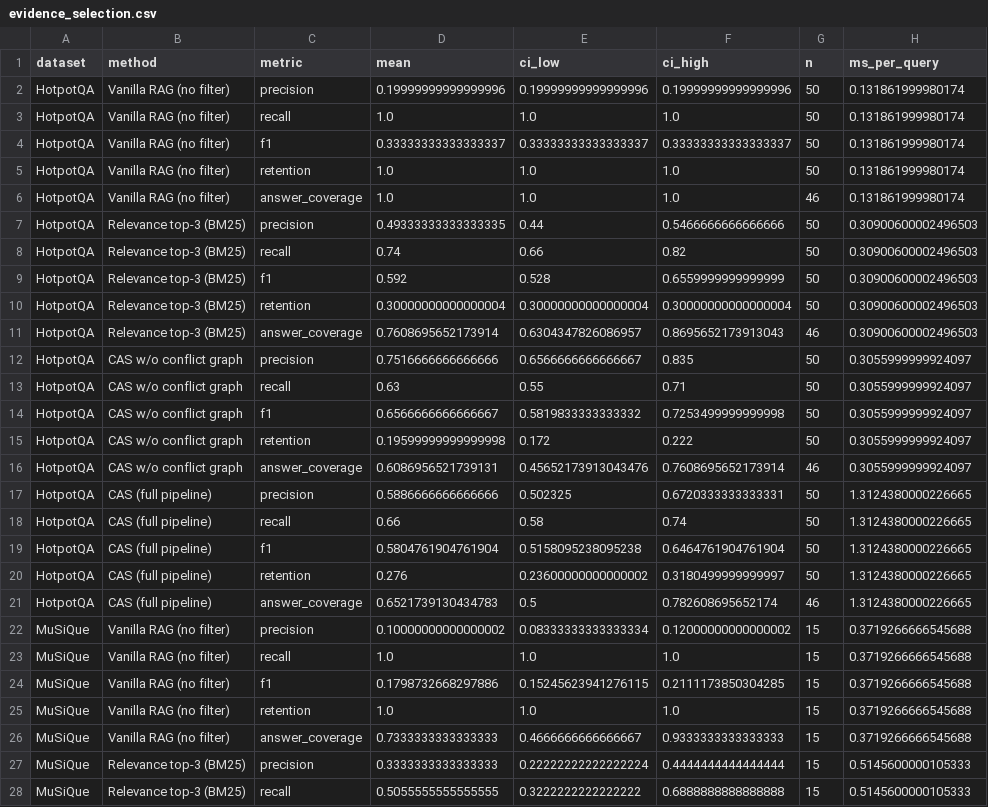
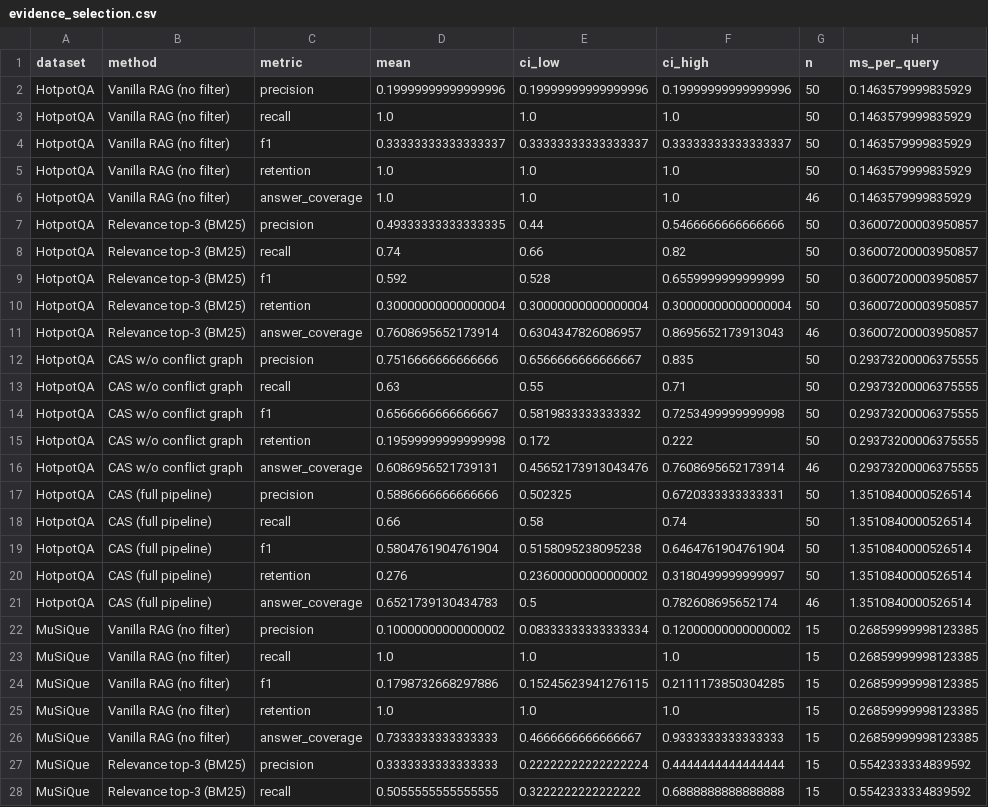
Before and after one commit to Patiencewantae123/CAS-pregeneration-verification-RAG-, a CSV file: evaluation/results/evidence_selection.csv, drawn as a sheet; only a part is shown; the diff covers the shown part only.

```diff
--- a/evaluation/results/evidence_selection.csv
+++ b/evaluation/results/evidence_selection.csv
@@ -1,28 +1,28 @@
 dataset,method,metric,mean,ci_low,ci_high,n,ms_per_query
-HotpotQA,Vanilla RAG (no filter),precision,0.19999999999999996,0.19999999999999996,0.19999999999999996,50,0.131861999980174
-HotpotQA,Vanilla RAG (no filter),recall,1.0,1.0,1.0,50,0.131861999980174
-HotpotQA,Vanilla RAG (no filter),f1,0.33333333333333337,0.33333333333333337,0.33333333333333337,50,0.131861999980174
-HotpotQA,Vanilla RAG (no filter),retention,1.0,1.0,1.0,50,0.131861999980174
-HotpotQA,Vanilla RAG (no filter),answer_coverage,1.0,1.0,1.0,46,0.131861999980174
-HotpotQA,Relevance top-3 (BM25),precision,0.49333333333333335,0.44,0.5466666666666666,50,0.30900600002496503
-HotpotQA,Relevance top-3 (BM25),recall,0.74,0.66,0.82,50,0.30900600002496503
-HotpotQA,Relevance top-3 (BM25),f1,0.592,0.528,0.6559999999999999,50,0.30900600002496503
-HotpotQA,Relevance top-3 (BM25),retention,0.30000000000000004,0.30000000000000004,0.30000000000000004,50,0.30900600002496503
-HotpotQA,Relevance top-3 (BM25),answer_coverage,0.7608695652173914,0.6304347826086957,0.8695652173913043,46,0.30900600002496503
-HotpotQA,CAS w/o conflict graph,precision,0.7516666666666666,0.6566666666666667,0.835,50,0.3055999999924097
-HotpotQA,CAS w/o conflict graph,recall,0.63,0.55,0.71,50,0.3055999999924097
-HotpotQA,CAS w/o conflict graph,f1,0.6566666666666667,0.5819833333333332,0.7253499999999998,50,0.3055999999924097
-HotpotQA,CAS w/o conflict graph,retention,0.19599999999999998,0.172,0.222,50,0.3055999999924097
-HotpotQA,CAS w/o conflict graph,answer_coverage,0.6086956521739131,0.45652173913043476,0.7608695652173914,46,0.3055999999924097
-HotpotQA,CAS (full pipeline),precision,0.5886666666666666,0.502325,0.6720333333333331,50,1.3124380000226665
-HotpotQA,CAS (full pipeline),recall,0.66,0.58,0.74,50,1.3124380000226665
-HotpotQA,CAS (full pipeline),f1,0.5804761904761904,0.5158095238095238,0.6464761904761904,50,1.3124380000226665
-HotpotQA,CAS (full pipeline),retention,0.276,0.23600000000000002,0.3180499999999997,50,1.3124380000226665
-HotpotQA,CAS (full pipeline),answer_coverage,0.6521739130434783,0.5,0.782608695652174,46,1.3124380000226665
-MuSiQue,Vanilla RAG (no filter),precision,0.10000000000000002,0.08333333333333334,0.12000000000000002,15,0.3719266666545688
-MuSiQue,Vanilla RAG (no filter),recall,1.0,1.0,1.0,15,0.3719266666545688
-MuSiQue,Vanilla RAG (no filter),f1,0.1798732668297886,0.15245623941276115,0.2111173850304285,15,0.3719266666545688
-MuSiQue,Vanilla RAG (no filter),retention,1.0,1.0,1.0,15,0.3719266666545688
-MuSiQue,Vanilla RAG (no filter),answer_coverage,0.7333333333333333,0.4666666666666667,0.9333333333333333,15,0.3719266666545688
-MuSiQue,Relevance top-3 (BM25),precision,0.3333333333333333,0.22222222222222224,0.4444444444444444,15,0.5145600000105333
-MuSiQue,Relevance top-3 (BM25),recall,0.5055555555555555,0.3222222222222222,0.6888888888888888,15,0.5145600000105333
+HotpotQA,Vanilla RAG (no filter),precision,0.19999999999999996,0.19999999999999996,0.19999999999999996,50,0.1463579999835929
+HotpotQA,Vanilla RAG (no filter),recall,1.0,1.0,1.0,50,0.1463579999835929
+HotpotQA,Vanilla RAG (no filter),f1,0.33333333333333337,0.33333333333333337,0.33333333333333337,50,0.1463579999835929
+HotpotQA,Vanilla RAG (no filter),retention,1.0,1.0,1.0,50,0.1463579999835929
+HotpotQA,Vanilla RAG (no filter),answer_coverage,1.0,1.0,1.0,46,0.1463579999835929
+HotpotQA,Relevance top-3 (BM25),precision,0.49333333333333335,0.44,0.5466666666666666,50,0.36007200003950857
+HotpotQA,Relevance top-3 (BM25),recall,0.74,0.66,0.82,50,0.36007200003950857
+HotpotQA,Relevance top-3 (BM25),f1,0.592,0.528,0.6559999999999999,50,0.36007200003950857
+HotpotQA,Relevance top-3 (BM25),retention,0.30000000000000004,0.30000000000000004,0.30000000000000004,50,0.36007200003950857
+HotpotQA,Relevance top-3 (BM25),answer_coverage,0.7608695652173914,0.6304347826086957,0.8695652173913043,46,0.36007200003950857
+HotpotQA,CAS w/o conflict graph,precision,0.7516666666666666,0.6566666666666667,0.835,50,0.29373200006375555
+HotpotQA,CAS w/o conflict graph,recall,0.63,0.55,0.71,50,0.29373200006375555
+HotpotQA,CAS w/o conflict graph,f1,0.6566666666666667,0.5819833333333332,0.7253499999999998,50,0.29373200006375555
+HotpotQA,CAS w/o conflict graph,retention,0.19599999999999998,0.172,0.222,50,0.29373200006375555
+HotpotQA,CAS w/o conflict graph,answer_coverage,0.6086956521739131,0.45652173913043476,0.7608695652173914,46,0.29373200006375555
+HotpotQA,CAS (full pipeline),precision,0.5886666666666666,0.502325,0.6720333333333331,50,1.3510840000526514
+HotpotQA,CAS (full pipeline),recall,0.66,0.58,0.74,50,1.3510840000526514
+HotpotQA,CAS (full pipeline),f1,0.5804761904761904,0.5158095238095238,0.6464761904761904,50,1.3510840000526514
+HotpotQA,CAS (full pipeline),retention,0.276,0.23600000000000002,0.3180499999999997,50,1.3510840000526514
+HotpotQA,CAS (full pipeline),answer_coverage,0.6521739130434783,0.5,0.782608695652174,46,1.3510840000526514
+MuSiQue,Vanilla RAG (no filter),precision,0.10000000000000002,0.08333333333333334,0.12000000000000002,15,0.26859999998123385
+MuSiQue,Vanilla RAG (no filter),recall,1.0,1.0,1.0,15,0.26859999998123385
+MuSiQue,Vanilla RAG (no filter),f1,0.1798732668297886,0.15245623941276115,0.2111173850304285,15,0.26859999998123385
+MuSiQue,Vanilla RAG (no filter),retention,1.0,1.0,1.0,15,0.26859999998123385
+MuSiQue,Vanilla RAG (no filter),answer_coverage,0.7333333333333333,0.4666666666666667,0.9333333333333333,15,0.26859999998123385
+MuSiQue,Relevance top-3 (BM25),precision,0.3333333333333333,0.22222222222222224,0.4444444444444444,15,0.5542333334839592
+MuSiQue,Relevance top-3 (BM25),recall,0.5055555555555555,0.3222222222222222,0.6888888888888888,15,0.5542333334839592
```
Also changed, not shown: 13 edited cells elsewhere in this file, evaluation/results/paired_tests.csv, 10 other files.
